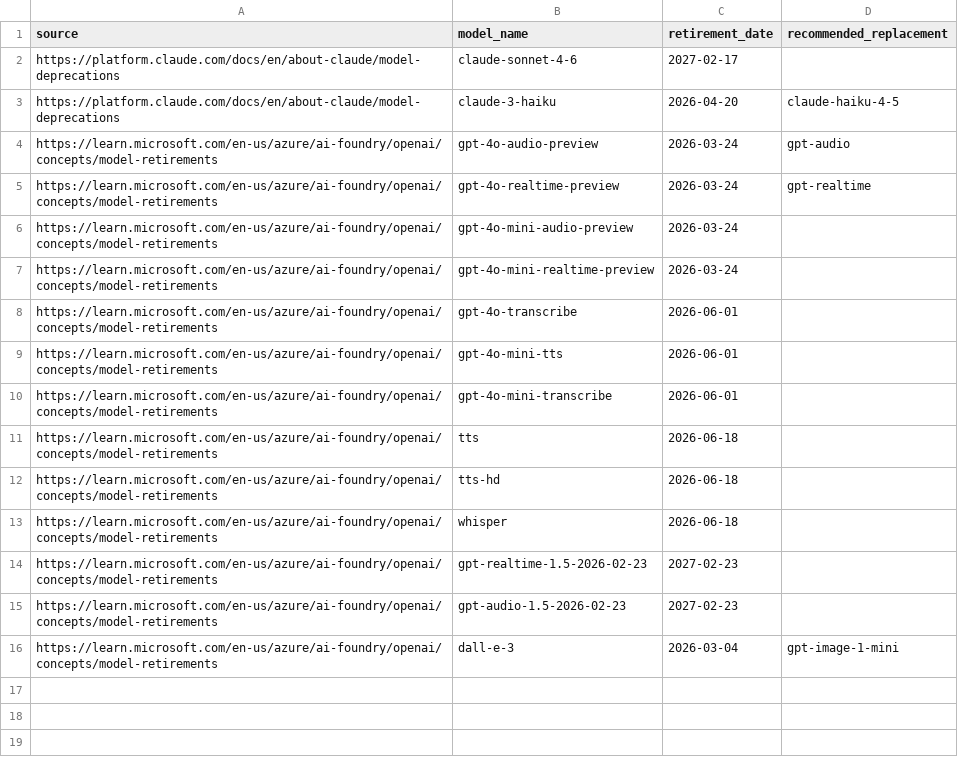
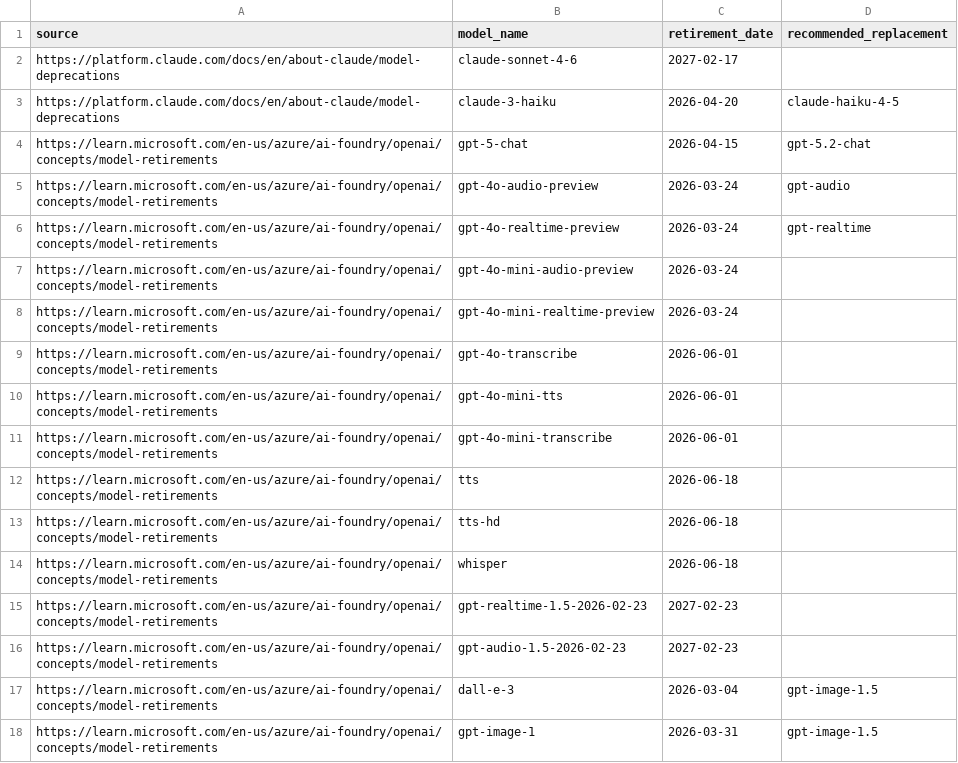
Before and after one commit to nlinc1905/ai-model-retirements-rss, a CSV file: model_retirements_changes.csv, drawn as a sheet.

```diff
--- a/model_retirements_changes.csv
+++ b/model_retirements_changes.csv
@@ -3,2 +3,3 @@ https://platform.claude.com/docs/en/about-claude/model-deprecations,claude-sonne
 https://platform.claude.com/docs/en/about-claude/model-deprecations,claude-3-haiku,2026-04-20,claude-haiku-4-5
+https://learn.microsoft.com/en-us/azure/ai-foundry/openai/concepts/model-retirements,gpt-5-chat,2026-04-15,gpt-5.2-chat
 https://learn.microsoft.com/en-us/azure/ai-foundry/openai/concepts/model-retirements,gpt-4o-audio-preview,2026-03-24,gpt-audio
@@ -15,2 +16,3 @@ https://learn.microsoft.com/en-us/azure/ai-foundry/openai/concepts/model-retirem
 https://learn.microsoft.com/en-us/azure/ai-foundry/openai/concepts/model-retirements,gpt-audio-1.5-2026-02-23,2027-02-23,
-https://learn.microsoft.com/en-us/azure/ai-foundry/openai/concepts/model-retirements,dall-e-3,2026-03-04,gpt-image-1-mini
+https://learn.microsoft.com/en-us/azure/ai-foundry/openai/concepts/model-retirements,dall-e-3,2026-03-04,gpt-image-1.5
+https://learn.microsoft.com/en-us/azure/ai-foundry/openai/concepts/model-retirements,gpt-image-1,2026-03-31,gpt-image-1.5
```
Also changed, not shown: 1 other file.
